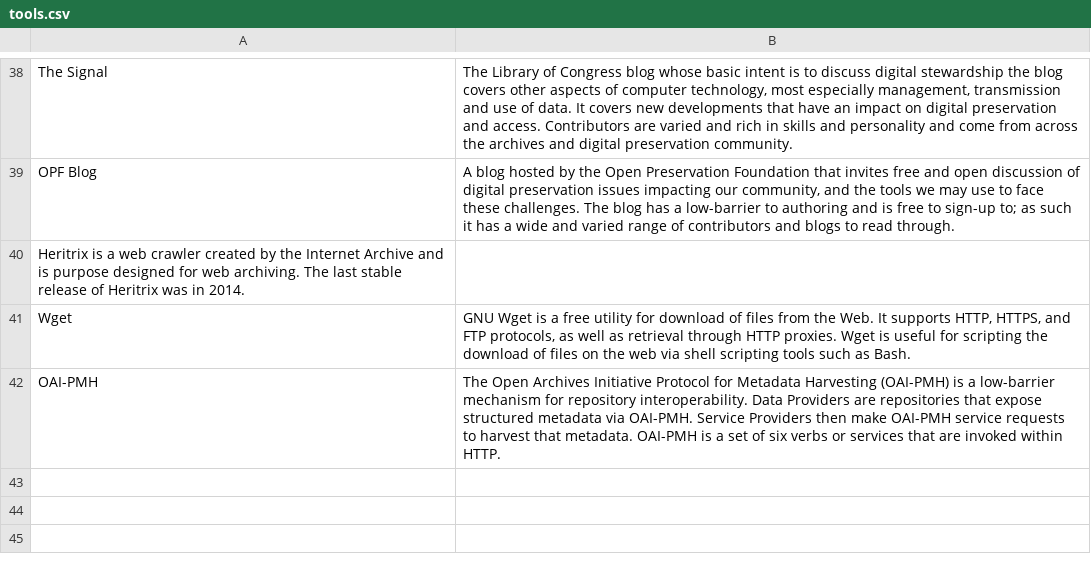
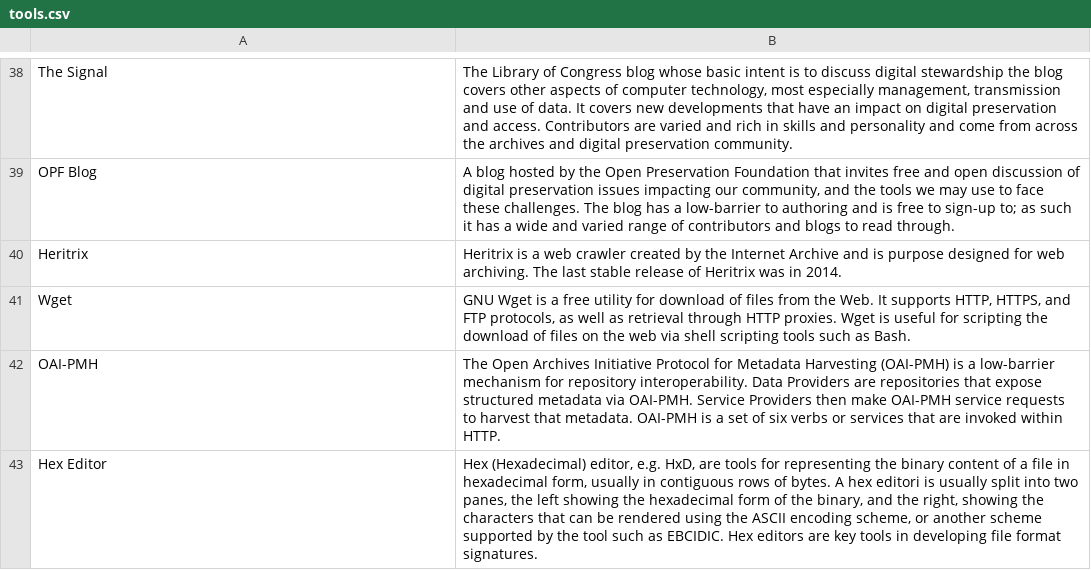
Before and after one commit to ross-spencer/brainscape-digital-preservation, a CSV file: tools.csv, drawn as a sheet; only a part is shown, gaps mark what is left out.

Commit message:
[feature] More.

```diff
--- a/tools.csv
+++ b/tools.csv
@@ -39,4 +39,5 @@
 "OPF Blog","A blog hosted by the Open Preservation Foundation that invites free and open discussion of digital preservation issues impacting our community, and the tools we may use to face these challenges. The blog has a low-barrier to authoring and is free to sign-up to; as such it has a wide and varied range of contributors and blogs to read through.  "
-"Heritrix is a web crawler created by the Internet Archive and is purpose designed for web archiving. The last stable release of Heritrix was in 2014. ",
+"Heritrix","Heritrix is a web crawler created by the Internet Archive and is purpose designed for web archiving. The last stable release of Heritrix was in 2014. "
 "Wget","GNU Wget is a free utility for download of files from the Web.  It supports HTTP, HTTPS, and FTP protocols, as well as retrieval through HTTP proxies. Wget is useful for scripting the download of files on the web via shell scripting tools such as Bash."
 "OAI-PMH","The Open Archives Initiative Protocol for Metadata Harvesting (OAI-PMH) is a low-barrier mechanism for repository interoperability. Data Providers are repositories that expose structured metadata via OAI-PMH. Service Providers then make OAI-PMH service requests to harvest that metadata. OAI-PMH is a set of six verbs or services that are invoked within HTTP."
+"Hex Editor","Hex (Hexadecimal) editor, e.g. HxD, are tools for representing the binary content of a file in hexadecimal form, usually in contiguous rows of bytes. A hex editori is usually split into two panes, the left showing the hexadecimal form of the binary, and the right, showing the characters that can be rendered using the ASCII encoding scheme, or another scheme supported by the tool such as EBCIDIC. Hex editors are key tools in developing file format signatures."
```
